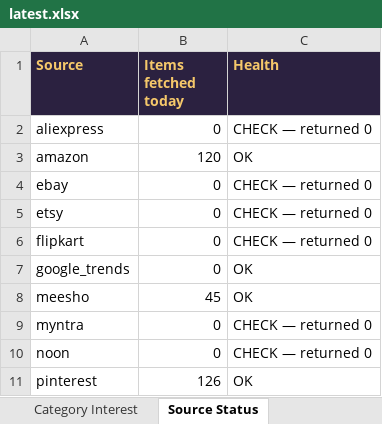
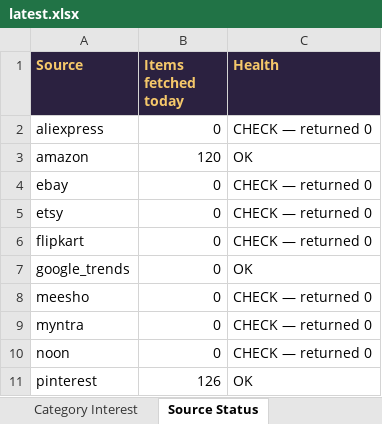
Before and after one commit to PRATS7878/gehnaradar_Updated, an Excel workbook: output/latest.xlsx, sheet Source Status, drawn as a sheet; values as stored, in another font and other column widths than the file's, no borders; the diff names each change by its address in the sheet, - before the commit and + after, or states it on an @@ line.

```diff
--- a/output/latest.xlsx (sheet Source Status)
+++ b/output/latest.xlsx (sheet Source Status)
-B8 (Items fetched today): 45
+B8 (Items fetched today): 0
-C8 (Health): OK
+C8 (Health): CHECK — returned 0
```
Also changed, not shown: sheet All Items, sheet Summary, 5 other files.
